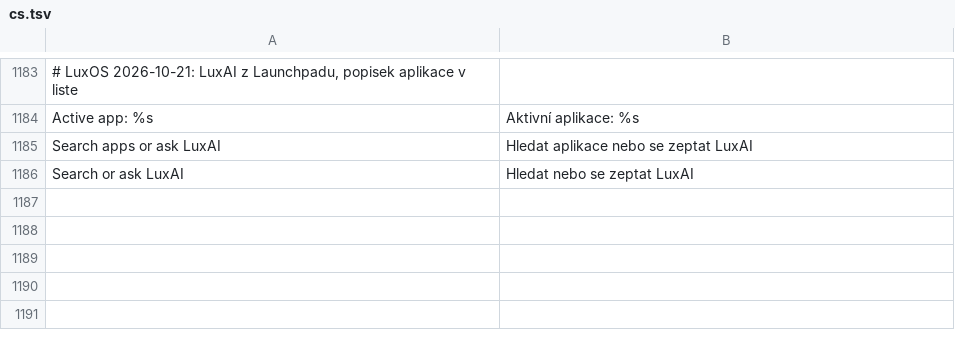
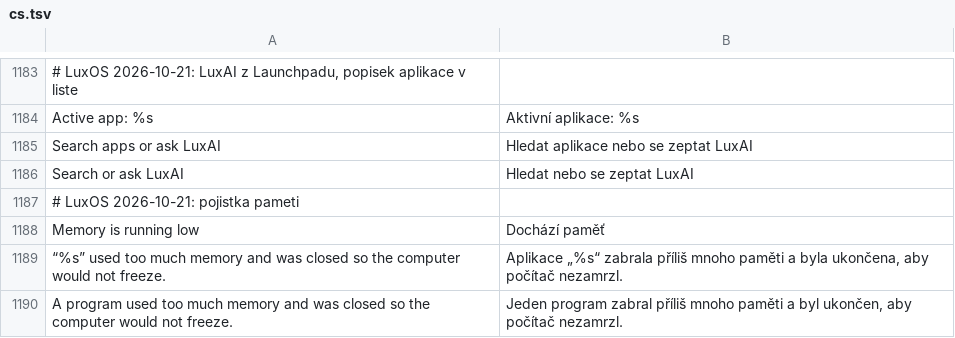
Before and after one commit to luxopes/LuxOS-Arch, a TSV file: packages/luxos-i18n/files/cs.tsv, drawn as a sheet; only a part is shown, gaps mark what is left out; the diff names each change by its address in the sheet, - before the commit and + after, or states it on an @@ line.

```diff
--- a/packages/luxos-i18n/files/cs.tsv
+++ b/packages/luxos-i18n/files/cs.tsv
+row 1187: # LuxOS 2026-10-21: pojistka pameti
+row 1188: Memory is running low | Dochází paměť
+row 1189: “%s” used too much memory and was closed so the computer would not freeze. | Aplikace „%s“ zabrala příliš mnoho paměti a byla ukončena, aby počítač nezamrzl.
+row 1190: A program used too much memory and was closed so the computer would not freeze. | Jeden program zabral příliš mnoho paměti a byl ukončen, aby počítač nezamrzl.
```
Also changed, not shown: 12 other files.
